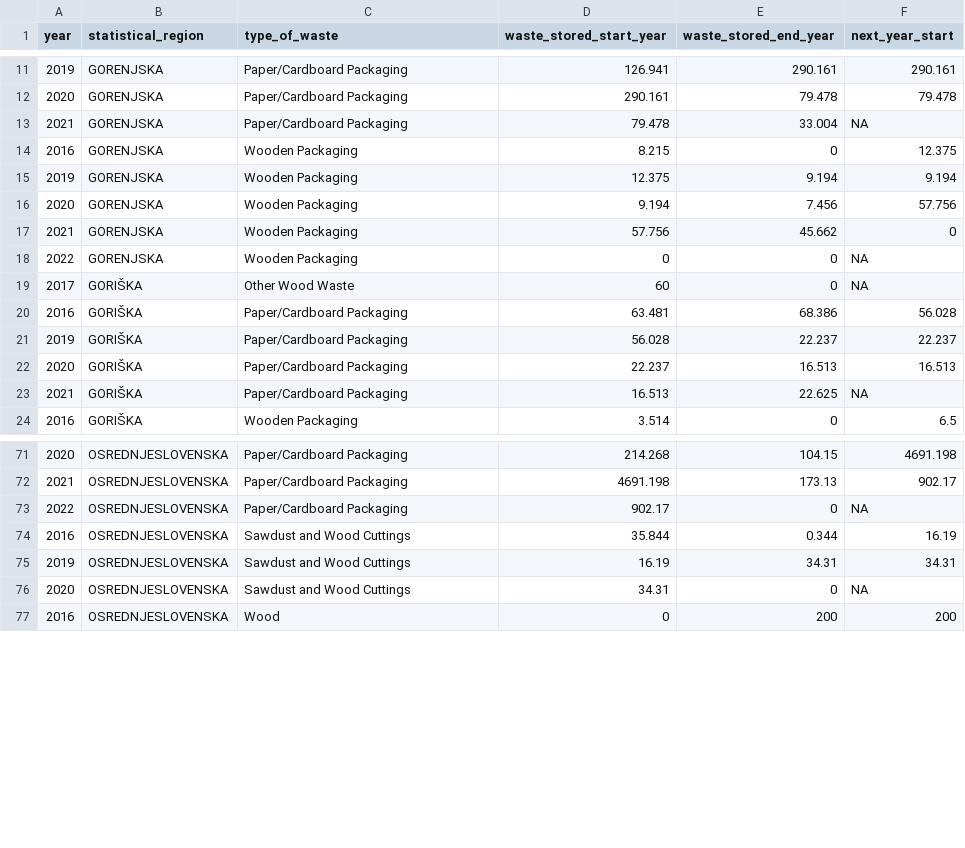
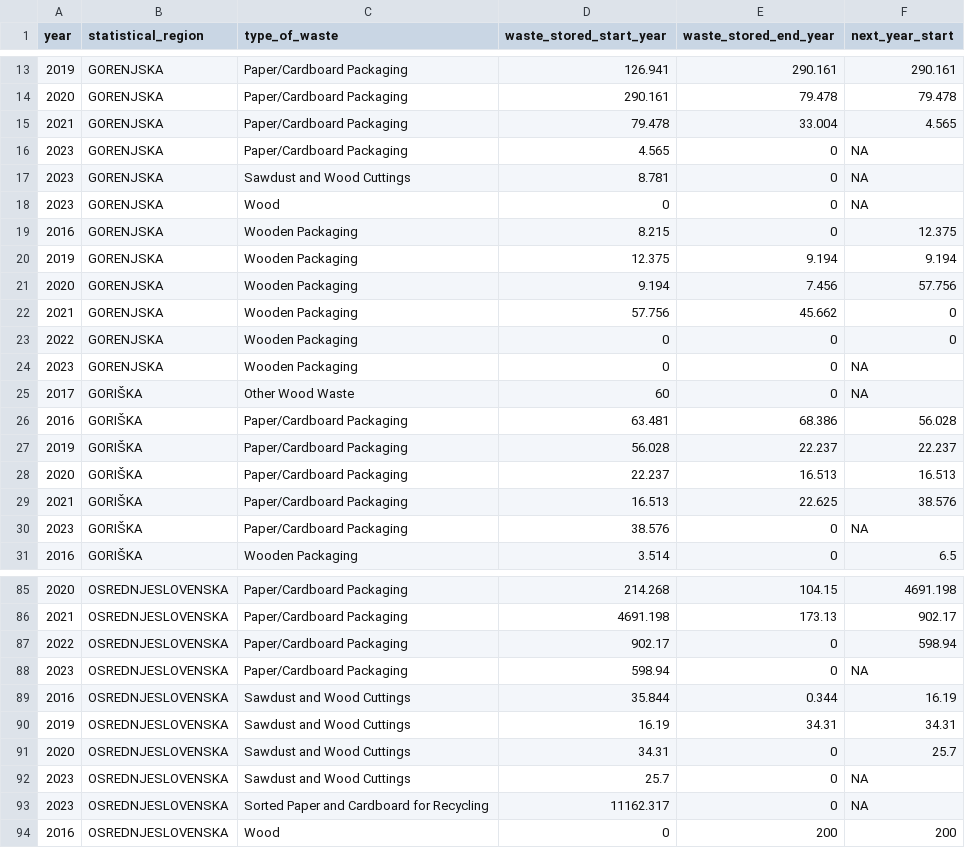
Before and after one commit to coachzer/green-up-project, a CSV file: Interface/Visualization/data/trt_storage_combined.csv, drawn as a sheet; only a part is shown, gaps mark what is left out; the diff covers the shown part only.

```diff
--- a/Interface/Visualization/data/trt_storage_combined.csv
+++ b/Interface/Visualization/data/trt_storage_combined.csv
@@ -12,3 +14,6 @@ year,statistical_region,type_of_waste,waste_stored_start_year,waste_stored_end_y
 2020,GORENJSKA,Paper/Cardboard Packaging,290.161,79.478,79.478
-2021,GORENJSKA,Paper/Cardboard Packaging,79.478,33.004,NA
+2021,GORENJSKA,Paper/Cardboard Packaging,79.478,33.004,4.565
+2023,GORENJSKA,Paper/Cardboard Packaging,4.565,0,NA
+2023,GORENJSKA,Sawdust and Wood Cuttings,8.781,0,NA
+2023,GORENJSKA,Wood,0,0,NA
 2016,GORENJSKA,Wooden Packaging,8.215,0,12.375
@@ -17,3 +22,4 @@ year,statistical_region,type_of_waste,waste_stored_start_year,waste_stored_end_y
 2021,GORENJSKA,Wooden Packaging,57.756,45.662,0
-2022,GORENJSKA,Wooden Packaging,0,0,NA
+2022,GORENJSKA,Wooden Packaging,0,0,0
+2023,GORENJSKA,Wooden Packaging,0,0,NA
 2017,GORIŠKA,Other Wood Waste,60,0,NA
@@ -22,3 +28,4 @@ year,statistical_region,type_of_waste,waste_stored_start_year,waste_stored_end_y
 2020,GORIŠKA,Paper/Cardboard Packaging,22.237,16.513,16.513
-2021,GORIŠKA,Paper/Cardboard Packaging,16.513,22.625,NA
+2021,GORIŠKA,Paper/Cardboard Packaging,16.513,22.625,38.576
+2023,GORIŠKA,Paper/Cardboard Packaging,38.576,0,NA
 2016,GORIŠKA,Wooden Packaging,3.514,0,6.5
@@ -72,6 +86,9 @@ year,statistical_region,type_of_waste,waste_stored_start_year,waste_stored_end_y
 2021,OSREDNJESLOVENSKA,Paper/Cardboard Packaging,4691.198,173.13,902.17
-2022,OSREDNJESLOVENSKA,Paper/Cardboard Packaging,902.17,0,NA
+2022,OSREDNJESLOVENSKA,Paper/Cardboard Packaging,902.17,0,598.94
+2023,OSREDNJESLOVENSKA,Paper/Cardboard Packaging,598.94,0,NA
 2016,OSREDNJESLOVENSKA,Sawdust and Wood Cuttings,35.844,0.344,16.19
 2019,OSREDNJESLOVENSKA,Sawdust and Wood Cuttings,16.19,34.31,34.31
-2020,OSREDNJESLOVENSKA,Sawdust and Wood Cuttings,34.31,0,NA
+2020,OSREDNJESLOVENSKA,Sawdust and Wood Cuttings,34.31,0,25.7
+2023,OSREDNJESLOVENSKA,Sawdust and Wood Cuttings,25.7,0,NA
+2023,OSREDNJESLOVENSKA,Sorted Paper and Cardboard for Recycling,11162.317,0,NA
 2016,OSREDNJESLOVENSKA,Wood,0,200,200
```
Also changed, not shown: 20 added rows and 16 edited cells elsewhere in this file, Interface/Visualization/data/coll_management_combined.csv, Interface/Visualization/data/coll_received_combined.csv, 44 other files.
